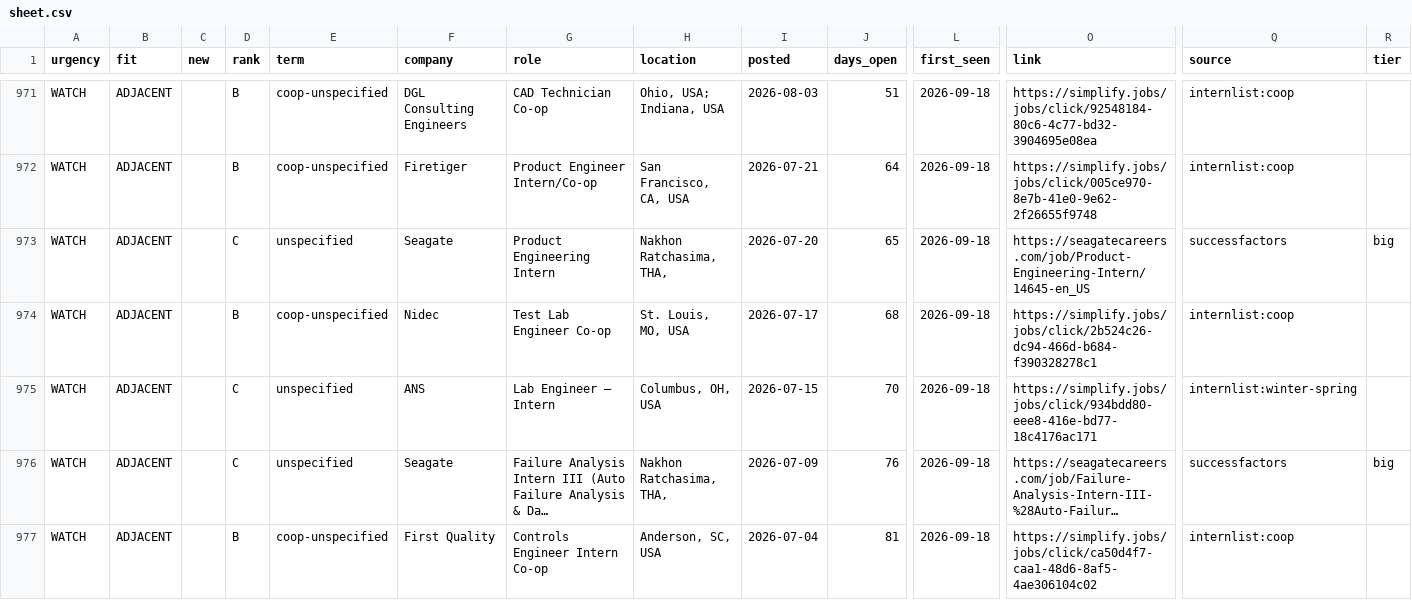
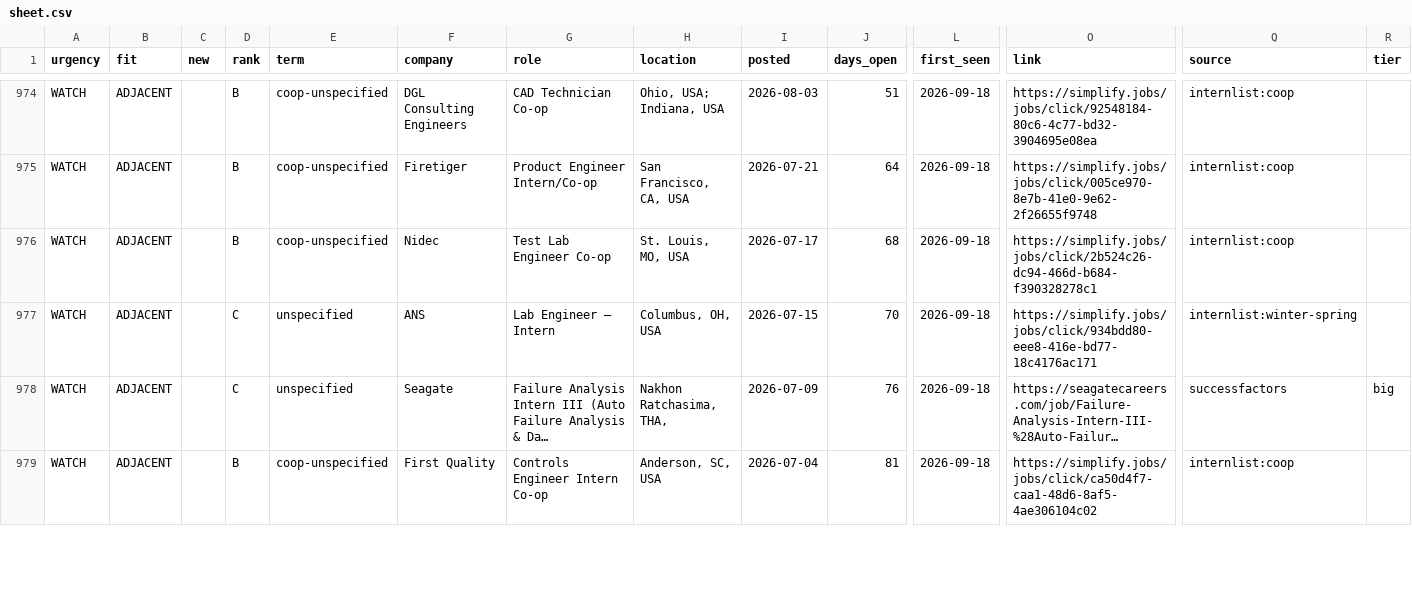
Before and after one commit to hrisheekmust-blip/coop-scraper, a CSV file: data/sheet.csv, drawn as a sheet; only a part is shown, gaps mark what is left out; long unchanged cells end in …; removed rows and columns are numbered as before the commit, all else as after; rows hold the shown columns only; the diff covers the shown part only; the diff names each change by its address in the sheet, - before the commit and + after, or states it on an @@ line.

```diff
--- a/data/sheet.csv
+++ b/data/sheet.csv
-row 973: WATCH | ADJACENT |  | C | unspecified | Seagate | Product Engineering Intern | Nakhon Ratchasima, THA, | 2026-07-20 | 65 | 2026-09-18 | https://seagatecareers.com/job/Product-Engineering-Intern/14645-en_US | successfactors | big
```
Also changed, not shown: 6 added rows, 2 removed rows and 1 moved row elsewhere in this file, data/rejected_tracked.csv, data/tracker.csv, 10 other files.
